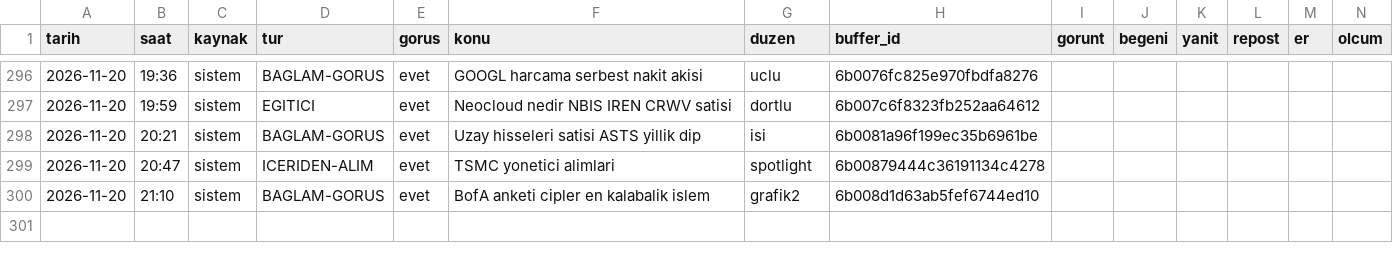
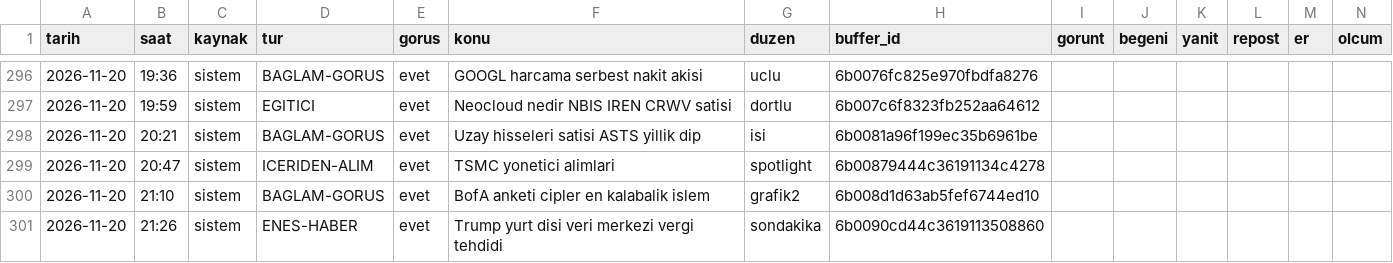
Before and after one commit to enesuludg6-debug/kontra-gorsel, a CSV file: invest/performans_veri.csv, drawn as a sheet; only a part is shown, gaps mark what is left out; the diff names each change by its address in the sheet, - before the commit and + after, or states it on an @@ line.

```diff
--- a/invest/performans_veri.csv
+++ b/invest/performans_veri.csv
+row 301: 2026-11-20 | 21:26 | sistem | ENES-HABER | evet | Trump yurt disi veri merkezi vergi tehdidi | sondakika | 6b0090cd44c3619113508860
```
Also changed, not shown: 5 other files.
